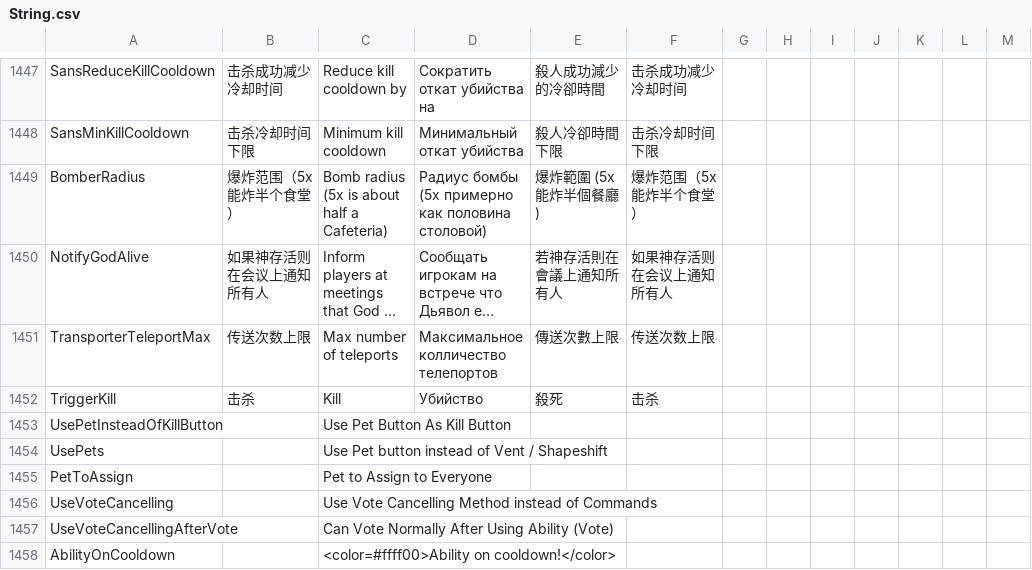
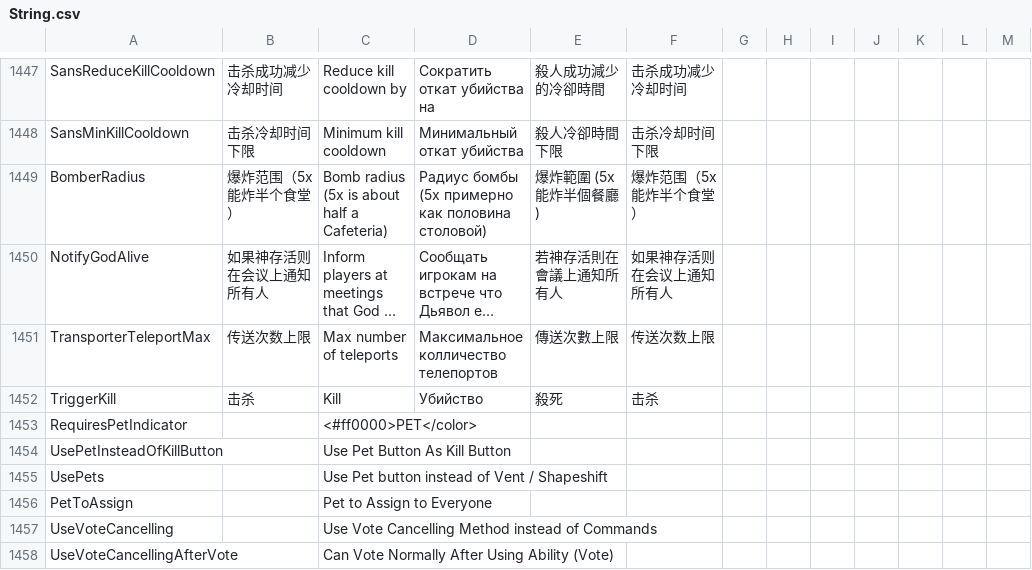
Before and after one commit to Gurge44/EndlessHostRoles, a CSV file: Resources/String.csv, drawn as a sheet; only a part is shown, gaps mark what is left out; the shorter side is filled out with more unchanged rows; long unchanged cells end in ….

Commit message:
Add Indicator if a role requires pets and pet setting isn't on & add /up

```diff
--- a/Resources/String.csv
+++ b/Resources/String.csv
@@ -1453,2 +1453,3 @@
 "TriggerKill","击杀","Kill","Убийство","殺死","击杀"
+"RequiresPetIndicator","","  <#ff0000>PET</color>","","",""
 "UsePetInsteadOfKillButton","","Use Pet Button As Kill Button","","",""
```
Also changed, not shown: 4 other files.
